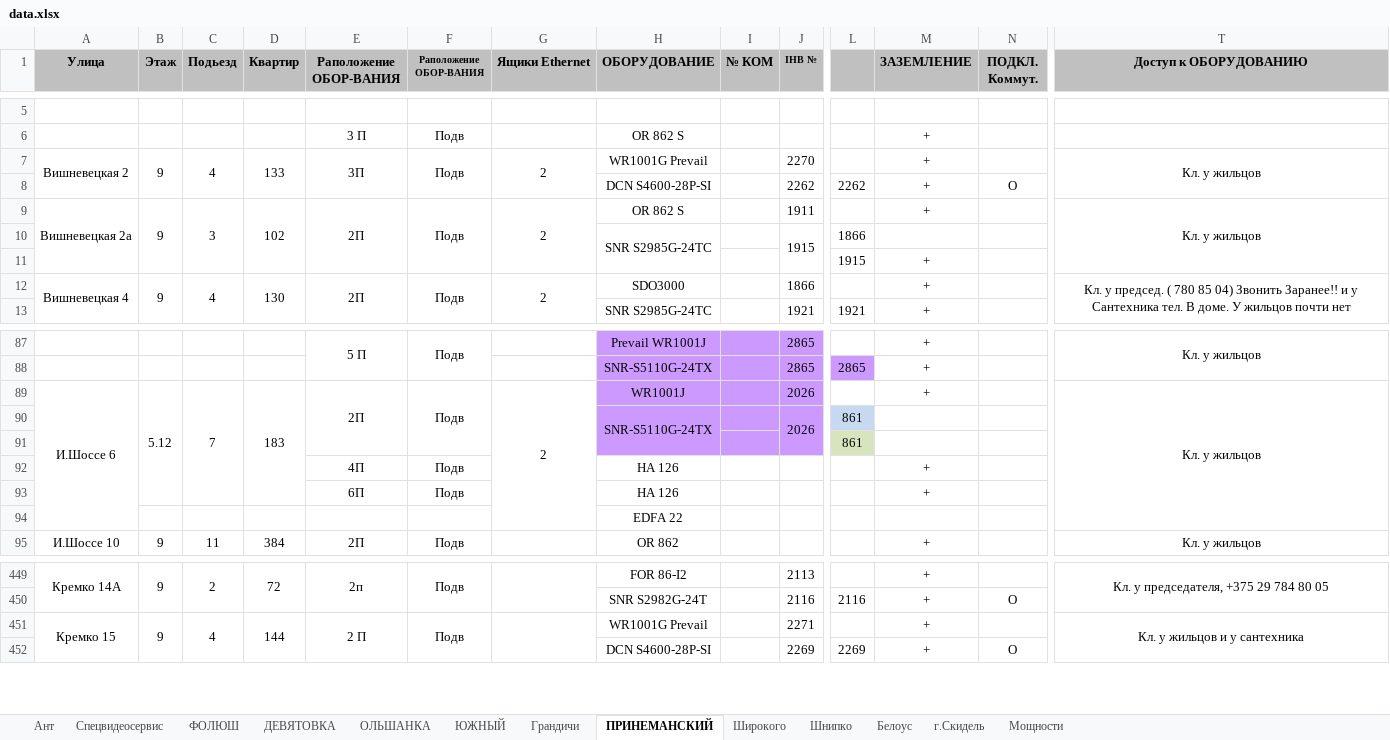
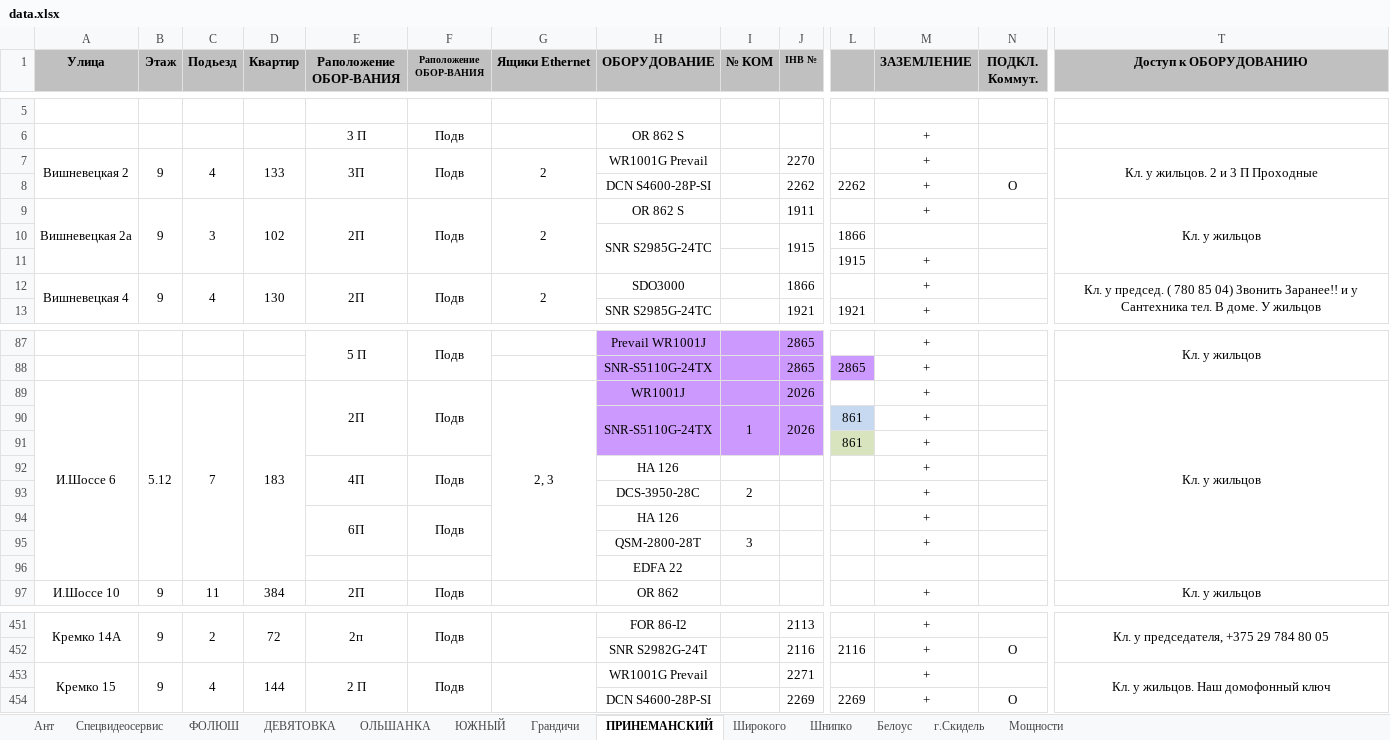
Before and after one commit to DimaMonid/garant, an Excel workbook: data.xlsx, sheet ПРИНЕМАНСКИЙ, drawn as a sheet; only a part is shown, gaps mark what is left out; values as stored, in another font and other column widths than the file's, no borders; removed rows and columns are numbered as before the commit, all else as after; rows hold the shown columns only; the diff names each change by its address in the sheet, - before the commit and + after, or states it on an @@ line.

```diff
--- a/data.xlsx (sheet ПРИНЕМАНСКИЙ)
+++ b/data.xlsx (sheet ПРИНЕМАНСКИЙ)
-T7 (Доступ к ОБОРУДОВАНИЮ): Кл. у жильцов
+T7 (Доступ к ОБОРУДОВАНИЮ): Кл. у жильцов. 2 и 3 П Проходные
-T12 (Доступ к ОБОРУДОВАНИЮ): …У жильцов почти нет
+T12 (Доступ к ОБОРУДОВАНИЮ): …У жильцов
-B89:B93 merged
+B89:B96 merged
-C89:C93 merged
+C89:C96 merged
-D89:D93 merged
+D89:D96 merged
-G89 (Ящики Ethernet): 2
+G89 (Ящики Ethernet): 2, 3
-I90 (№ КОМ): (empty)
+I90 (№ КОМ): 1
+I90:I91 merged
-M90:M91 (ЗАЗЕМЛЕНИЕ): (empty)
+M90:M91 (ЗАЗЕМЛЕНИЕ): +
+E92:E93 merged
+F92:F93 merged
+row 93:  |  |  |  |  |  |  | DCS-3950-28C | 2 |  |  | +
+E94:E95 merged
+F94:F95 merged
+row 95:  |  |  |  |  |  |  | QSM-2800-28T | 3 |  |  | +
-T453 (Доступ к ОБОРУДОВАНИЮ): Кл. у жильцов и у сантехника
+T453 (Доступ к ОБОРУДОВАНИЮ): Кл. у жильцов. Наш домофонный ключ
```
Also changed, not shown: sheet ФОЛЮШ, sheet ДЕВЯТОВКА, sheet ОЛЬШАНКА, sheet Грандичи.
